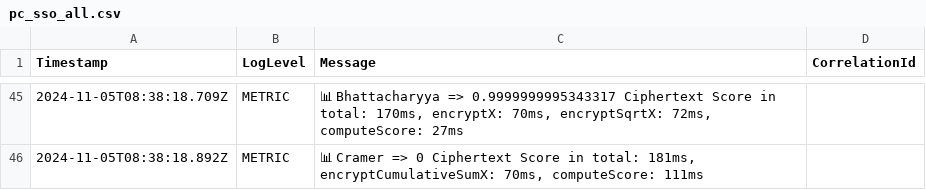
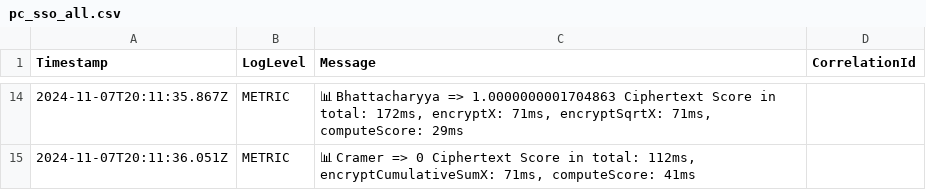
Before and after one commit to jeffmur/fhe-video-similarity, a CSV file: results/3_performance/1080p/60s_Black/pc_sso_all.csv, drawn as a sheet; only a part is shown, gaps mark what is left out; the diff covers the shown part only.

```diff
--- a/results/3_performance/1080p/60s_Black/pc_sso_all.csv
+++ b/results/3_performance/1080p/60s_Black/pc_sso_all.csv
@@ -45,2 +14,2 @@ Timestamp;LogLevel;Message;CorrelationId
-2024-11-05T08:38:18.709Z;METRIC;📊 Bhattacharyya => 0.9999999995343317 Ciphertext Score in total: 170ms, encryptX: 70ms, encryptSqrtX: 72ms, computeScore: 27ms;
-2024-11-05T08:38:18.892Z;METRIC;📊 Cramer => 0 Ciphertext Score in total: 181ms, encryptCumulativeSumX: 70ms, computeScore: 111ms;
+2024-11-07T20:11:35.867Z;METRIC;📊 Bhattacharyya => 1.0000000001704863 Ciphertext Score in total: 172ms, encryptX: 71ms, encryptSqrtX: 71ms, computeScore: 29ms;
+2024-11-07T20:11:36.051Z;METRIC;📊 Cramer => 0 Ciphertext Score in total: 112ms, encryptCumulativeSumX: 71ms, computeScore: 41ms;
```
Also changed, not shown: 31 removed rows and 27 edited cells elsewhere in this file, results/3_performance/1080p/60s_Black/pxl_sso_all.csv, results/3_performance/1080p/60s_PXL/pc_sso_all.csv, 14 other files.
